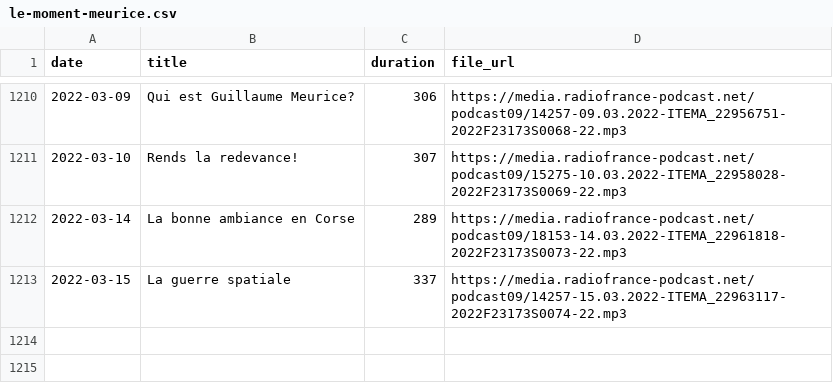
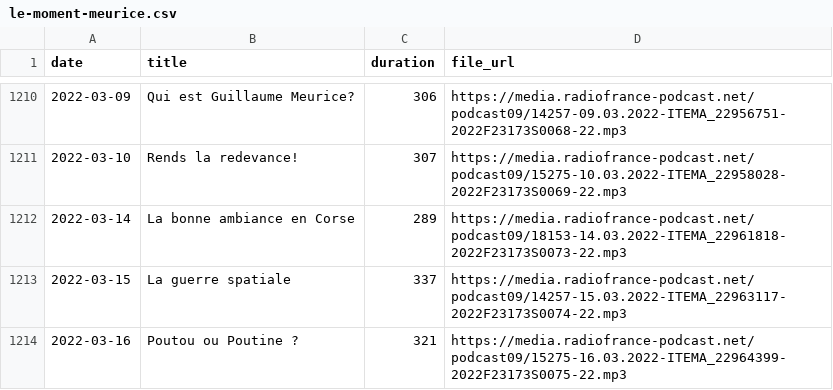
Before and after one commit to ahasverus/franceinter, a CSV file: inst/csv/le-moment-meurice.csv, drawn as a sheet; only a part is shown, gaps mark what is left out.

```diff
--- a/inst/csv/le-moment-meurice.csv
+++ b/inst/csv/le-moment-meurice.csv
@@ -1213 +1213,2 @@
 "2022-03-15";"La guerre spatiale";"337";"https://media.radiofrance-podcast.net/podcast09/14257-15.03.2022-ITEMA_22963117-2022F23173S0074-22.mp3"
+"2022-03-16";"Poutou ou Poutine ?";"321";"https://media.radiofrance-podcast.net/podcast09/15275-16.03.2022-ITEMA_22964399-2022F23173S0075-22.mp3"
```
Also changed, not shown: inst/csv/tanguy-pastureau-maltraite-l-info.csv, 3 other files.
